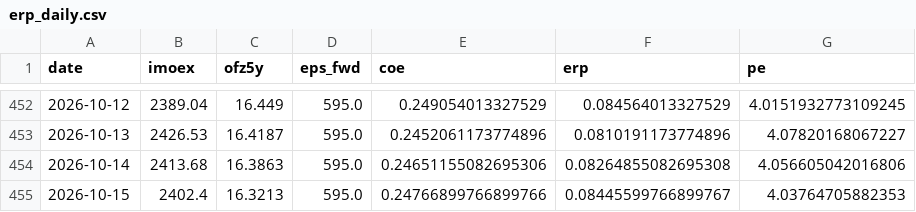
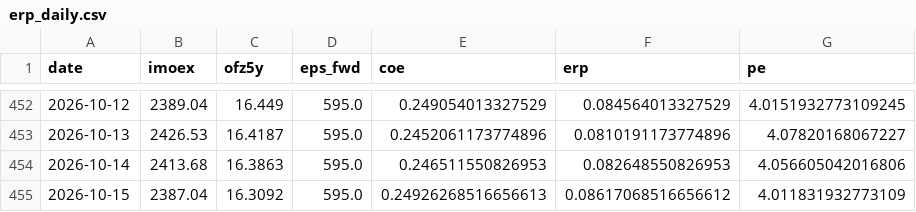
Before and after one commit to davidovaevgeshua-cloud/erp-dashboard, a CSV file: erp_daily.csv, drawn as a sheet; only a part is shown, gaps mark what is left out.

```diff
--- a/erp_daily.csv
+++ b/erp_daily.csv
@@ -453,3 +453,3 @@ date,imoex,ofz5y,eps_fwd,coe,erp,pe
 2026-10-13,2426.53,16.4187,595.0,0.2452061173774896,0.0810191173774896,4.07820168067227
-2026-10-14,2413.68,16.3863,595.0,0.24651155082695306,0.08264855082695308,4.056605042016806
-2026-10-15,2402.4,16.3213,595.0,0.24766899766899766,0.08445599766899767,4.03764705882353
+2026-10-14,2413.68,16.3863,595.0,0.246511550826953,0.082648550826953,4.056605042016806
+2026-10-15,2387.04,16.3092,595.0,0.24926268516656613,0.08617068516656612,4.011831932773109
```
Also changed, not shown: erp_quarterly.csv, 2 other files.
